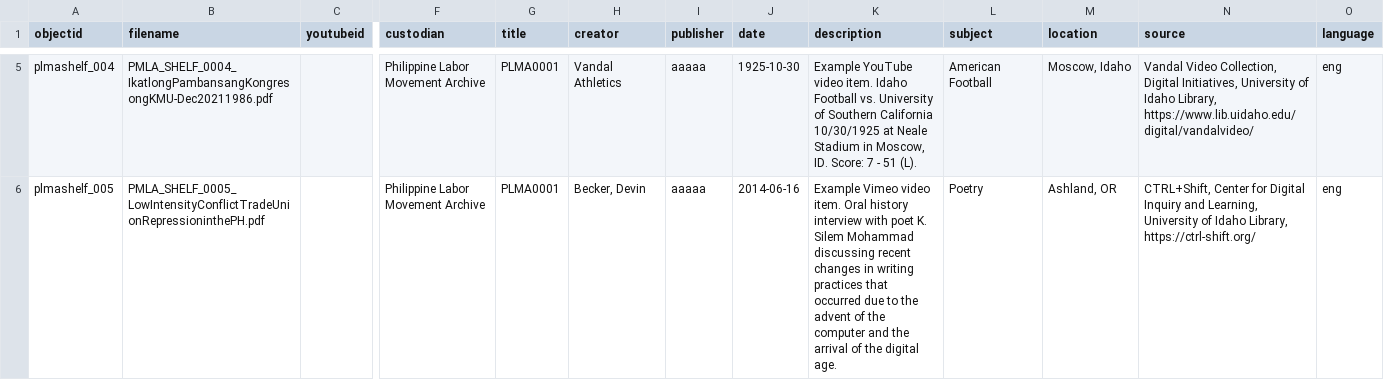
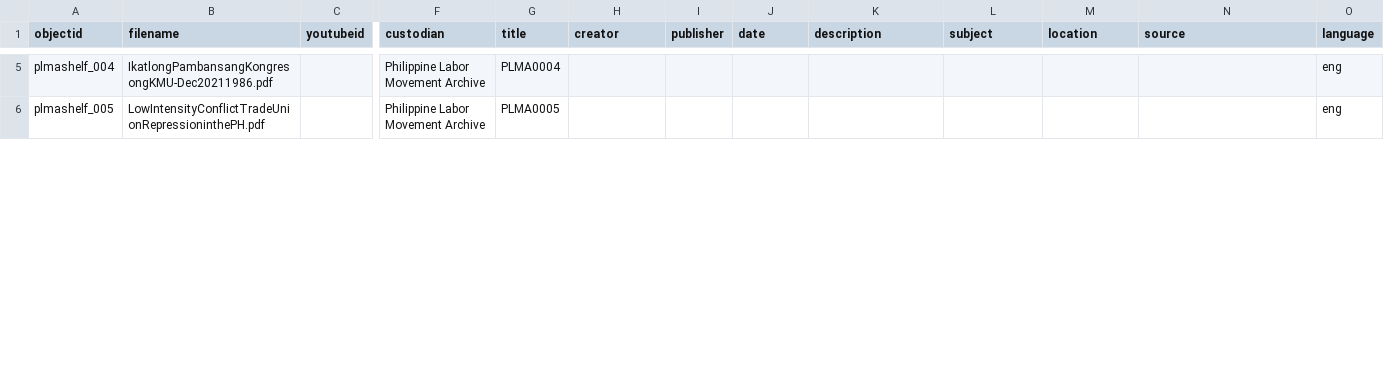
Before and after one commit to mrlessegers/plma-shelf, a CSV file: _data/plma-shelf-metadata.csv, drawn as a sheet; only a part is shown, gaps mark what is left out; the diff covers the shown part only; the diff names each change by its address in the sheet, - before the commit and + after, or states it on an @@ line.

Commit message:
Add files via upload

```diff
--- a/_data/plma-shelf-metadata.csv
+++ b/_data/plma-shelf-metadata.csv
-B5 (filename): PMLA_SHELF_0004_IkatlongPambansangKongresongKMU-Dec20211986.pdf
+B5 (filename): IkatlongPambansangKongresongKMU-Dec20211986.pdf
-G5 (title): PLMA0001
+G5 (title): PLMA0004
-H5 (creator): Vandal Athletics
+H5 (creator): (empty)
-I5:I6 (publisher): aaaaa
+I5:I6 (publisher): (empty)
-J5 (date): 1925-10-30
+J5 (date): (empty)
-K5 (description): Example YouTube video item. Idaho Football vs. University of Southern California 10/30/1925 at Neale Stadium in Moscow, ID. Score: 7 - 51 (L).
+K5 (description): (empty)
-L5 (subject): American Football
+L5 (subject): (empty)
-M5 (location): Moscow, Idaho
+M5 (location): (empty)
-N5 (source): Vandal Video Collection, Digital Initiatives, University of Idaho Library, https://www.lib.uidaho.edu/digital/vandalvideo/
+N5 (source): (empty)
-B6 (filename): PMLA_SHELF_0005_LowIntensityConflictTradeUnionRepressioninthePH.pdf
+B6 (filename): LowIntensityConflictTradeUnionRepressioninthePH.pdf
-G6 (title): PLMA0001
+G6 (title): PLMA0005
-H6 (creator): Becker, Devin
+H6 (creator): (empty)
-J6 (date): 2014-06-16
+J6 (date): (empty)
-K6 (description): Example Vimeo video item. Oral history interview with poet K. Silem Mohammad discussing recent changes in writing practices that occurred due to the advent of the computer and the arrival of the digital age.
+K6 (description): (empty)
-L6 (subject): Poetry
+L6 (subject): (empty)
-M6 (location): Ashland, OR
+M6 (location): (empty)
-N6 (source): CTRL+Shift, Center for Digital Inquiry and Learning, University of Idaho Library, https://ctrl-shift.org/
+N6 (source): (empty)
```
Also changed, not shown: 2 added rows, 2 removed rows and 30 edited cells elsewhere in this file.
